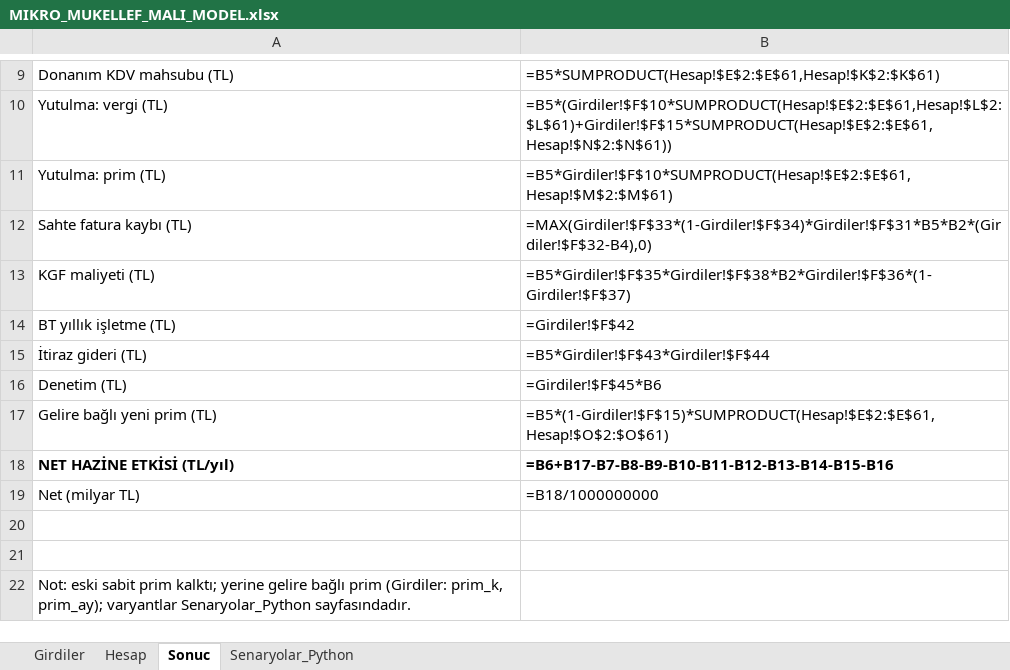
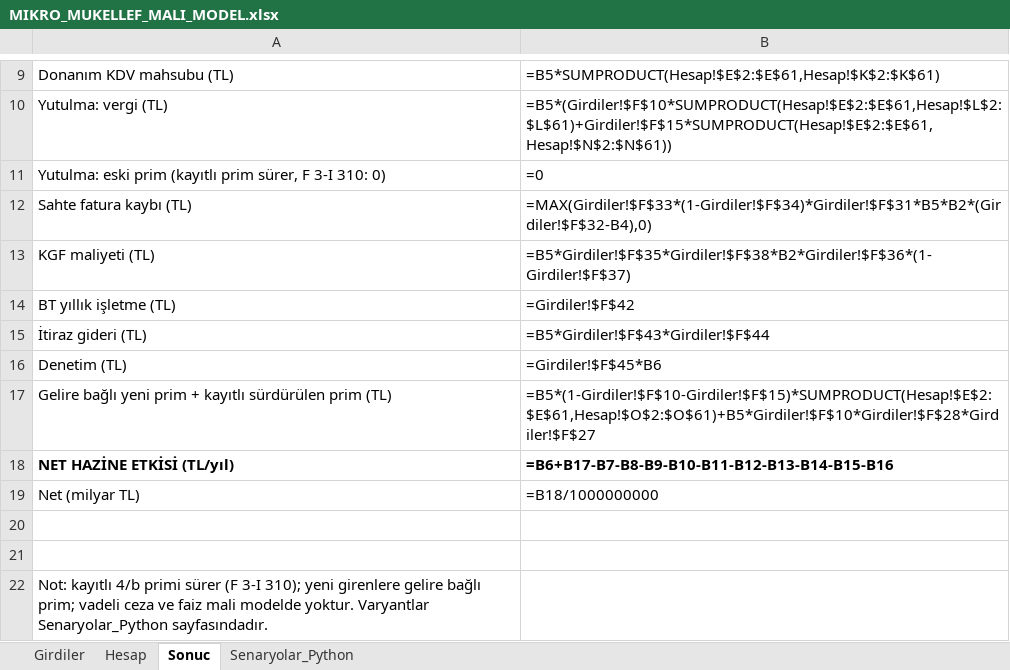
Before and after one commit to yabadabadu1234/Mucit-ai, an Excel workbook: kanun/MALI_MODEL/MIKRO_MUKELLEF_MALI_MODEL.xlsx, sheet Sonuc, drawn as a sheet; only a part is shown, gaps mark what is left out; values as stored, in another font and other column widths than the file's, no borders; formulas without a stored value are shown as written; removed rows and columns are numbered as before the commit, all else as after; the diff names each change by its address in the sheet, - before the commit and + after, or states it on an @@ line.

```diff
--- a/kanun/MALI_MODEL/MIKRO_MUKELLEF_MALI_MODEL.xlsx (sheet Sonuc)
+++ b/kanun/MALI_MODEL/MIKRO_MUKELLEF_MALI_MODEL.xlsx (sheet Sonuc)
-row 11: Yutulma: prim (TL) | =B5*Girdiler!$F$10*SUMPRODUCT(Hesap!$E$2:$E$61,Hesap!$M$2:$M$61)
+row 11: Yutulma: eski prim (kayıtlı prim sürer, F 3-I 310: 0) | =0
-row 17: Gelire bağlı yeni prim (TL) | =B5*(1-Girdiler!$F$15)*SUMPRODUCT(Hesap!$E$2:$E$61,Hesap!$O$2:$O$61)
+row 17: Gelire bağlı yeni prim + kayıtlı sürdürülen prim (TL) | =B5*(1-Girdiler!$F$10-Girdiler!$F$15)*SUMPRODUCT(Hesap!$E$2:$E$61,Hesap!$O$2:$O$61)+B5*Girdiler!$F$10*Girdiler!$F$28*Girdiler!$F$27
-A22: Not: eski sabit prim kalktı; yerine gelire bağlı prim (Girdiler: prim_k, prim_ay); varyantlar Senaryolar_Python sayfasındadır.
+A22: Not: kayıtlı 4/b primi sürer (F 3-I 310); yeni girenlere gelire bağlı prim; vadeli ceza ve faiz mali modelde yoktur. Varyantlar Senaryolar_Python sayfasındadır.
```
Also changed, not shown: sheet Senaryolar_Python, 3 other files.
